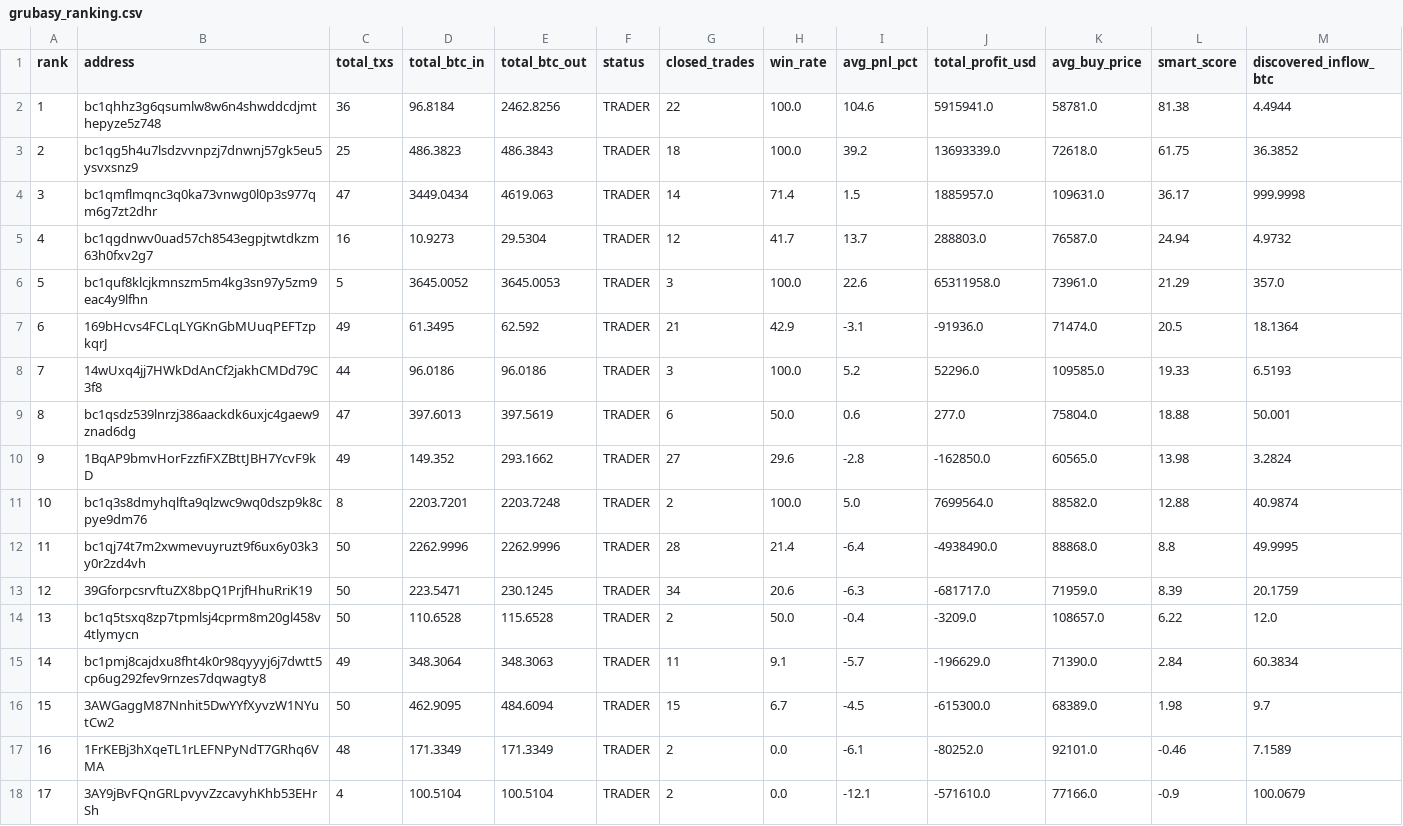
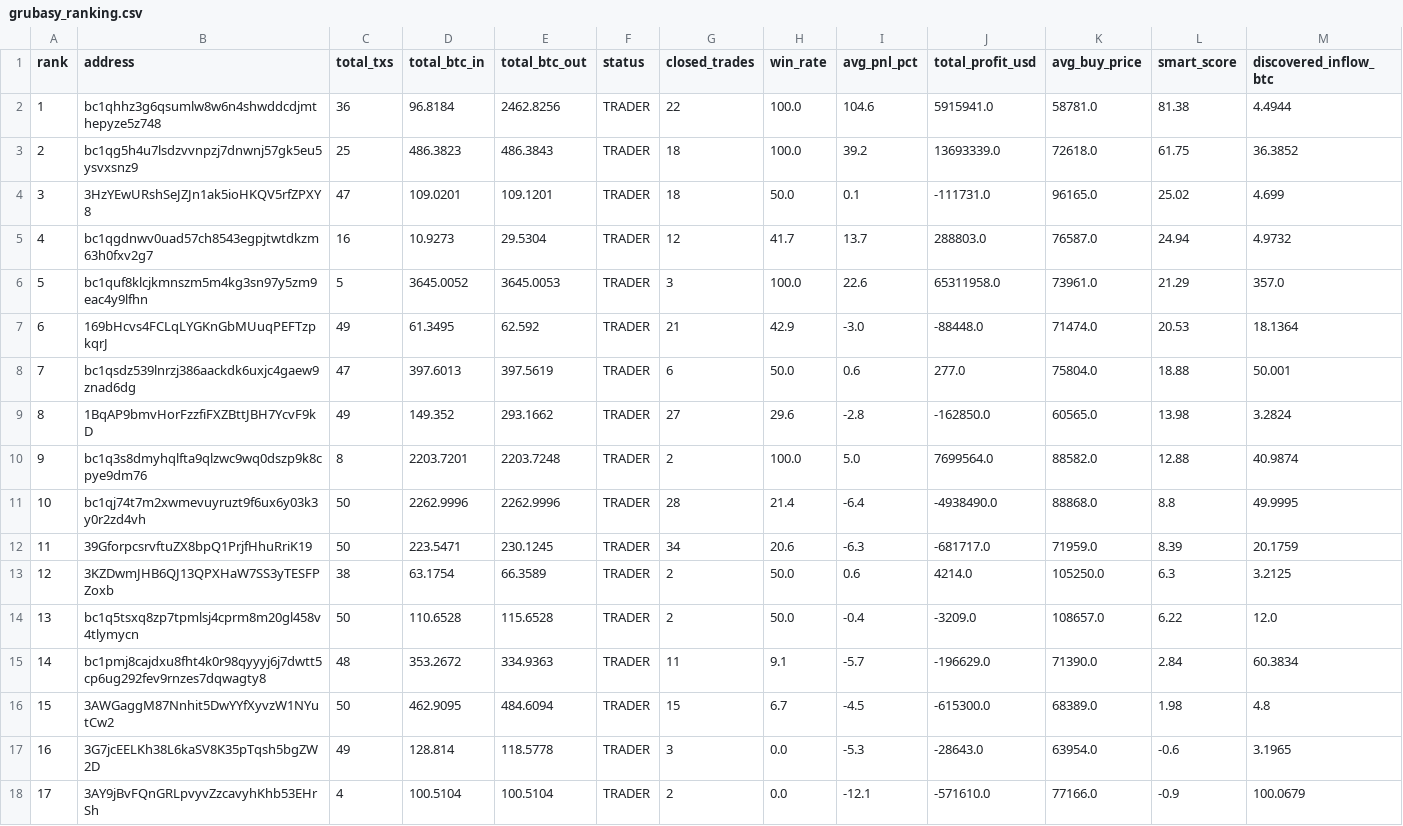
Before and after one commit to nierozgarniety/grubasy-tracker, a CSV file: grubasy_ranking.csv, drawn as a sheet.

Commit message:
Update 2026-06-29 18:12 UTC

```diff
--- a/grubasy_ranking.csv
+++ b/grubasy_ranking.csv
@@ -3,16 +3,16 @@ rank,address,total_txs,total_btc_in,total_btc_out,status,closed_trades,win_rate,
 2,bc1qg5h4u7lsdzvvnpzj7dnwnj57gk5eu5ysvxsnz9,25,486.3823,486.3843,TRADER,18,100.0,39.2,13693339.0,72618.0,61.75,36.3852
-3,bc1qmflmqnc3q0ka73vnwg0l0p3s977qm6g7zt2dhr,47,3449.0434,4619.063,TRADER,14,71.4,1.5,1885957.0,109631.0,36.17,999.9998
+3,3HzYEwURshSeJZJn1ak5ioHKQV5rfZPXY8,47,109.0201,109.1201,TRADER,18,50.0,0.1,-111731.0,96165.0,25.02,4.699
 4,bc1qgdnwv0uad57ch8543egpjtwtdkzm63h0fxv2g7,16,10.9273,29.5304,TRADER,12,41.7,13.7,288803.0,76587.0,24.94,4.9732
 5,bc1quf8klcjkmnszm5m4kg3sn97y5zm9eac4y9lfhn,5,3645.0052,3645.0053,TRADER,3,100.0,22.6,65311958.0,73961.0,21.29,357.0
-6,169bHcvs4FCLqLYGKnGbMUuqPEFTzpkqrJ,49,61.3495,62.592,TRADER,21,42.9,-3.1,-91936.0,71474.0,20.5,18.1364
-7,14wUxq4jj7HWkDdAnCf2jakhCMDd79C3f8,44,96.0186,96.0186,TRADER,3,100.0,5.2,52296.0,109585.0,19.33,6.5193
-8,bc1qsdz539lnrzj386aackdk6uxjc4gaew9znad6dg,47,397.6013,397.5619,TRADER,6,50.0,0.6,277.0,75804.0,18.88,50.001
-9,1BqAP9bmvHorFzzfiFXZBttJBH7YcvF9kD,49,149.352,293.1662,TRADER,27,29.6,-2.8,-162850.0,60565.0,13.98,3.2824
-10,bc1q3s8dmyhqlfta9qlzwc9wq0dszp9k8cpye9dm76,8,2203.7201,2203.7248,TRADER,2,100.0,5.0,7699564.0,88582.0,12.88,40.9874
-11,bc1qj74t7m2xwmevuyruzt9f6ux6y03k3y0r2zd4vh,50,2262.9996,2262.9996,TRADER,28,21.4,-6.4,-4938490.0,88868.0,8.8,49.9995
-12,39GforpcsrvftuZX8bpQ1PrjfHhuRriK19,50,223.5471,230.1245,TRADER,34,20.6,-6.3,-681717.0,71959.0,8.39,20.1759
+6,169bHcvs4FCLqLYGKnGbMUuqPEFTzpkqrJ,49,61.3495,62.592,TRADER,21,42.9,-3.0,-88448.0,71474.0,20.53,18.1364
+7,bc1qsdz539lnrzj386aackdk6uxjc4gaew9znad6dg,47,397.6013,397.5619,TRADER,6,50.0,0.6,277.0,75804.0,18.88,50.001
+8,1BqAP9bmvHorFzzfiFXZBttJBH7YcvF9kD,49,149.352,293.1662,TRADER,27,29.6,-2.8,-162850.0,60565.0,13.98,3.2824
+9,bc1q3s8dmyhqlfta9qlzwc9wq0dszp9k8cpye9dm76,8,2203.7201,2203.7248,TRADER,2,100.0,5.0,7699564.0,88582.0,12.88,40.9874
+10,bc1qj74t7m2xwmevuyruzt9f6ux6y03k3y0r2zd4vh,50,2262.9996,2262.9996,TRADER,28,21.4,-6.4,-4938490.0,88868.0,8.8,49.9995
+11,39GforpcsrvftuZX8bpQ1PrjfHhuRriK19,50,223.5471,230.1245,TRADER,34,20.6,-6.3,-681717.0,71959.0,8.39,20.1759
+12,3KZDwmJHB6QJ13QPXHaW7SS3yTESFPZoxb,38,63.1754,66.3589,TRADER,2,50.0,0.6,4214.0,105250.0,6.3,3.2125
 13,bc1q5tsxq8zp7tpmlsj4cprm8m20gl458v4tlymycn,50,110.6528,115.6528,TRADER,2,50.0,-0.4,-3209.0,108657.0,6.22,12.0
-14,bc1pmj8cajdxu8fht4k0r98qyyyj6j7dwtt5cp6ug292fev9rnzes7dqwagty8,49,348.3064,348.3063,TRADER,11,9.1,-5.7,-196629.0,71390.0,2.84,60.3834
-15,3AWGaggM87Nnhit5DwYYfXyvzW1NYutCw2,50,462.9095,484.6094,TRADER,15,6.7,-4.5,-615300.0,68389.0,1.98,9.7
-16,1FrKEBj3hXqeTL1rLEFNPyNdT7GRhq6VMA,48,171.3349,171.3349,TRADER,2,0.0,-6.1,-80252.0,92101.0,-0.46,7.1589
+14,bc1pmj8cajdxu8fht4k0r98qyyyj6j7dwtt5cp6ug292fev9rnzes7dqwagty8,48,353.2672,334.9363,TRADER,11,9.1,-5.7,-196629.0,71390.0,2.84,60.3834
+15,3AWGaggM87Nnhit5DwYYfXyvzW1NYutCw2,50,462.9095,484.6094,TRADER,15,6.7,-4.5,-615300.0,68389.0,1.98,4.8
+16,3G7jcEELKh38L6kaSV8K35pTqsh5bgZW2D,49,128.814,118.5778,TRADER,3,0.0,-5.3,-28643.0,63954.0,-0.6,3.1965
 17,3AY9jBvFQnGRLpvyvZzcavyhKhb53EHrSh,4,100.5104,100.5104,TRADER,2,0.0,-12.1,-571610.0,77166.0,-0.9,100.0679
```
